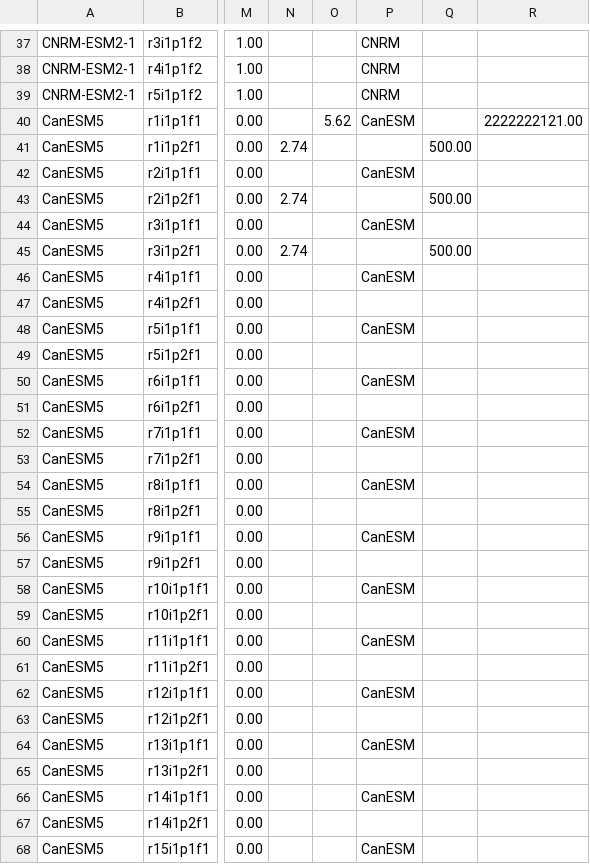
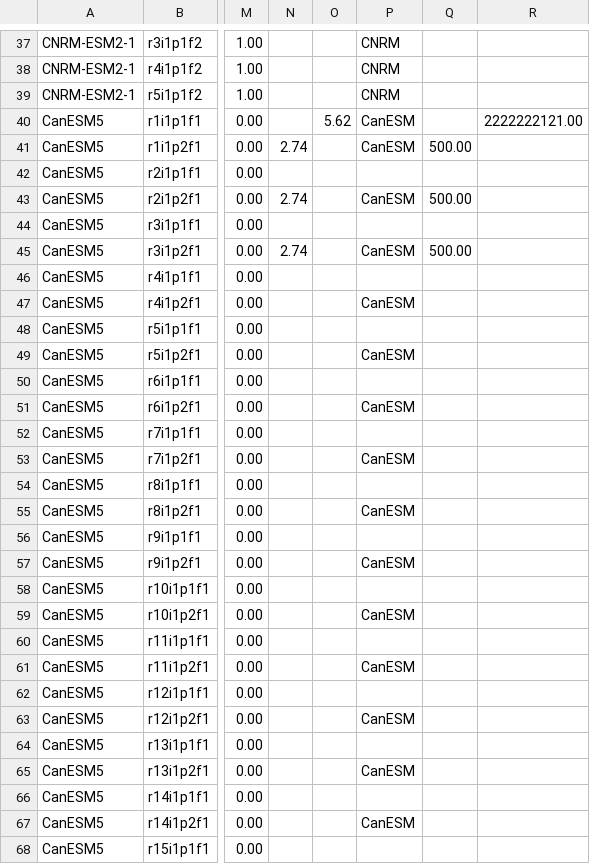
Before and after one commit to jesusff/cmip6-for-cordex, a CSV file: CMIP6_studies_table_AUS.csv, drawn as a sheet; only a part is shown, gaps mark what is left out; the diff covers the shown part only; the diff names each change by its address in the sheet, - before the commit and + after, or states it on an @@ line.

```diff
--- a/CMIP6_studies_table_AUS.csv
+++ b/CMIP6_studies_table_AUS.csv
-P41: (empty)
+P41: CanESM
-P42: CanESM
+P42: (empty)
-P43: (empty)
+P43: CanESM
-P44: CanESM
+P44: (empty)
-P45: (empty)
+P45: CanESM
-P46: CanESM
+P46: (empty)
-P47: (empty)
+P47: CanESM
-P48: CanESM
+P48: (empty)
-P49: (empty)
+P49: CanESM
-P50: CanESM
+P50: (empty)
-P51: (empty)
+P51: CanESM
-P52: CanESM
+P52: (empty)
-P53: (empty)
+P53: CanESM
-P54: CanESM
+P54: (empty)
-P55: (empty)
+P55: CanESM
-P56: CanESM
+P56: (empty)
-P57: (empty)
+P57: CanESM
-P58: CanESM
+P58: (empty)
-P59: (empty)
+P59: CanESM
-P60: CanESM
+P60: (empty)
-P61: (empty)
+P61: CanESM
-P62: CanESM
+P62: (empty)
-P63: (empty)
+P63: CanESM
-P64: CanESM
+P64: (empty)
-P65: (empty)
+P65: CanESM
-P66: CanESM
+P66: (empty)
-P67: (empty)
+P67: CanESM
-P68: CanESM
+P68: (empty)
```
Also changed, not shown: 25 removed rows and 22 edited cells elsewhere in this file, CMIP6_downscaling_plans.csv, 2 other files.
